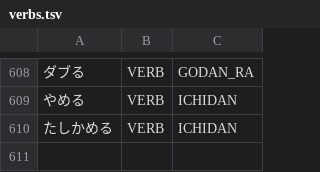
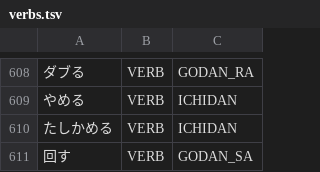
Before and after one commit to aitytech/suzume, a TSV file: data/core/verbs.tsv, drawn as a sheet; only a part is shown, gaps mark what is left out; the diff names each change by its address in the sheet, - before the commit and + after, or states it on an @@ line.

Commit message:
feat(dictionary): register the base verb behind a deverbal compound noun
- The two-kanji nominalization path asks the dictionary whether the final
  kanji plus its okurigana is a verb, and takes the whole run as one noun when
  it is. Its sibling verbs were registered but this one was not, so a single
  compound of that class split while the rest stayed whole.
- Registering the base verb covers the compounds built on it and every cell of
  its own paradigm, rather than the one compound that surfaced.

```diff
--- a/data/core/verbs.tsv
+++ b/data/core/verbs.tsv
+row 611: 回す | VERB | GODAN_SA
```
Also changed, not shown: 1 other file.
